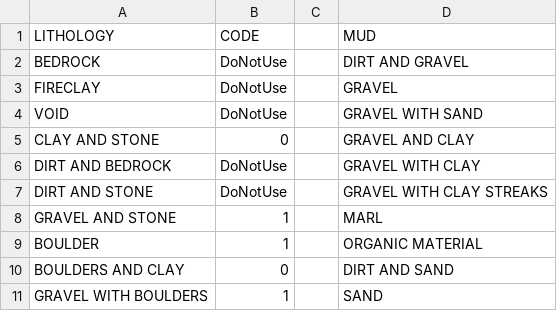
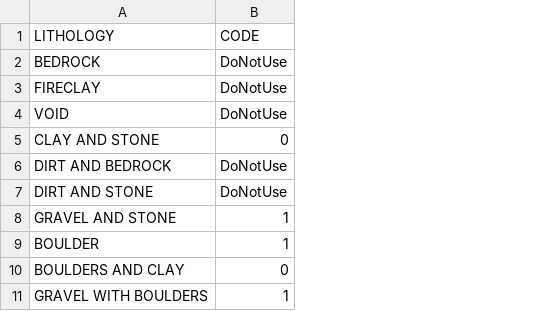
Before and after one commit to RJbalikian/wells4hydrogeology, a CSV file: resources/Lithology_Interp_FineCoarse.csv, drawn as a sheet; only a part is shown; the diff names each change by its address in the sheet, - before the commit and + after, or states it on an @@ line.

```diff
--- a/resources/Lithology_Interp_FineCoarse.csv
+++ b/resources/Lithology_Interp_FineCoarse.csv
-column C, empty
-column D (MUD), rows 2-11: DIRT AND GRAVEL | GRAVEL | GRAVEL WITH SAND | GRAVEL AND CLAY | GRAVEL WITH CLAY | GRAVEL WITH CLAY STREAKS | MARL | ORGANIC MATERIAL | DIRT AND SAND | SAND
```
Also changed, not shown: 2 other files.
